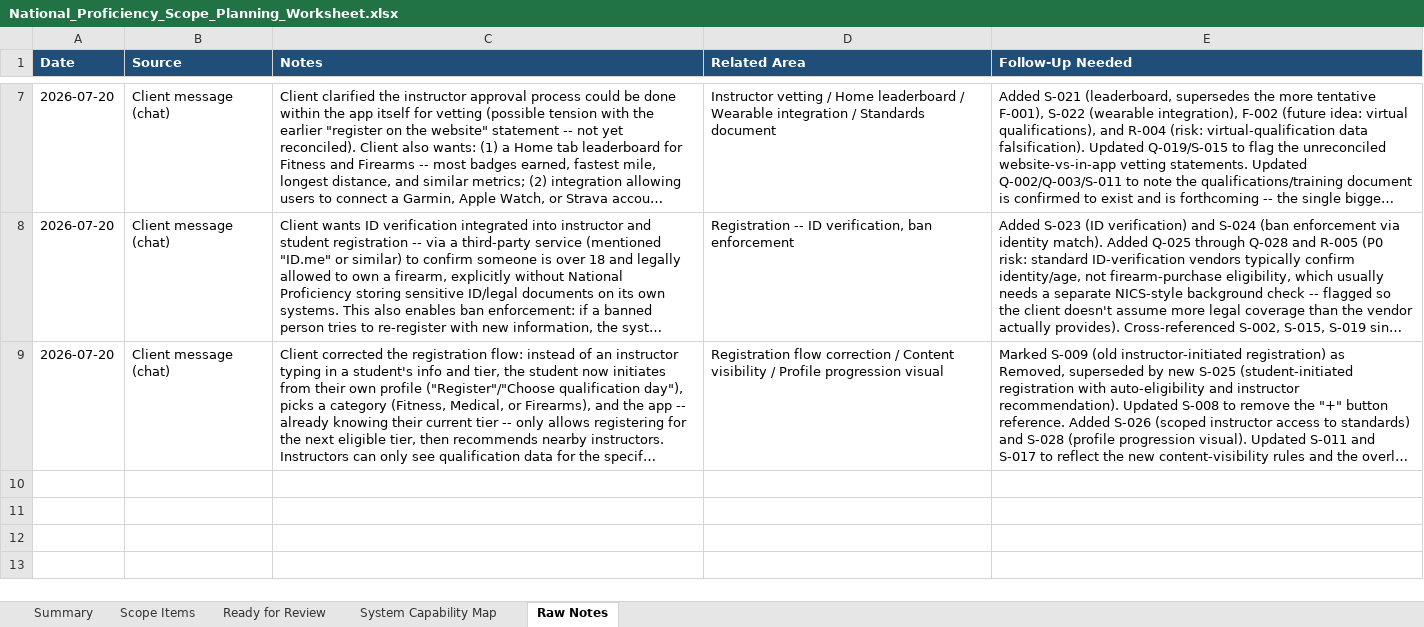
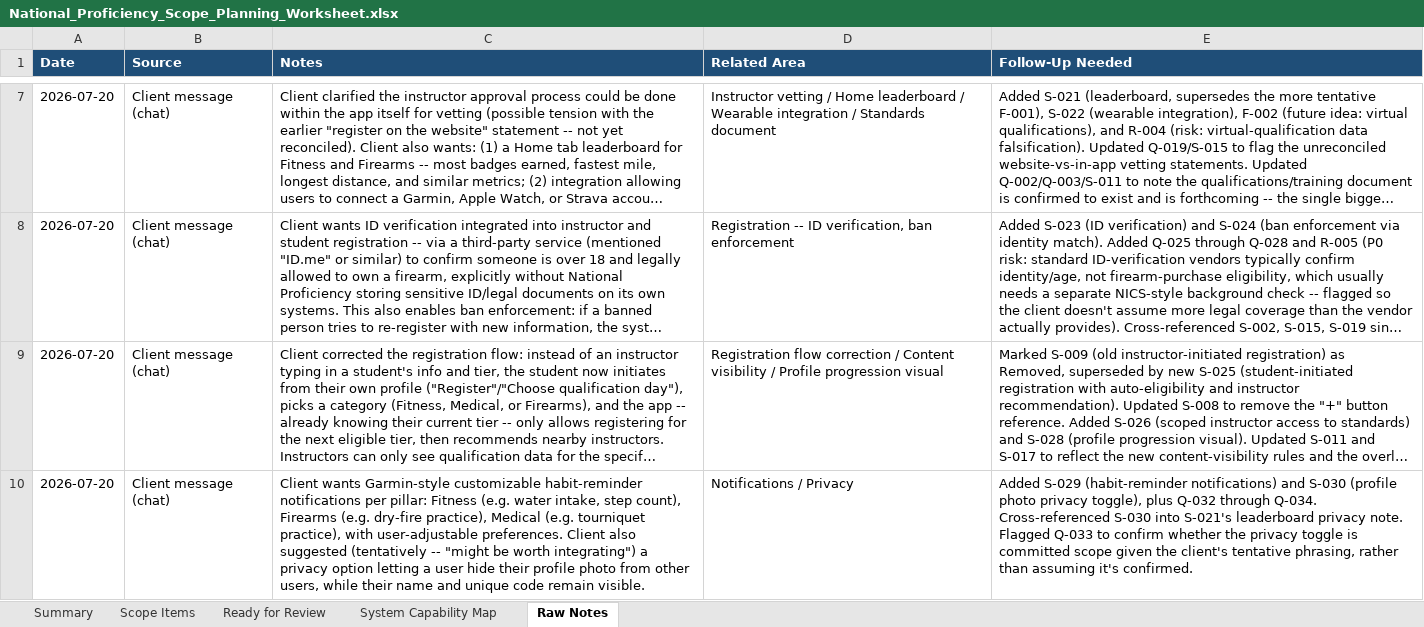
Before and after one commit to RazielCohen/website, an Excel workbook: national-proficiency-scope-planning/National_Proficiency_Scope_Planning_Worksheet.xlsx, sheet Raw Notes, drawn as a sheet; only a part is shown, gaps mark what is left out; long unchanged cells end in …; values as stored, in another font and other column widths than the file's, no borders; the diff names each change by its address in the sheet, - before the commit and + after, or states it on an @@ line.

```diff
--- a/national-proficiency-scope-planning/National_Proficiency_Scope_Planning_Worksheet.xlsx (sheet Raw Notes)
+++ b/national-proficiency-scope-planning/National_Proficiency_Scope_Planning_Worksheet.xlsx (sheet Raw Notes)
+row 10: 2026-07-20 | Client message (chat) | Client wants Garmin-style customizable habit-reminder notifications per pillar: Fitness (e.g. water intake, step count), Firearms (e.g. dry-fire practice), Medical (e.g. tourniquet practice), with user-adjustable preferences. Client also suggested (tentatively -- "might be worth integrating") a privacy option letting a user hide their profile photo from other users, while their name and unique code remain visible. | Notifications / Privacy | Added S-029 (habit-reminder notifications) and S-030 (profile photo privacy toggle), plus Q-032 through Q-034. Cross-referenced S-030 into S-021's leaderboard privacy note. Flagged Q-033 to confirm whether the privacy toggle is committed scope given the client's tentative phrasing, rather than assuming it's confirmed.
```
Also changed, not shown: sheet Scope Items, sheet System Capability Map, sheet Summary, 7 other files.
